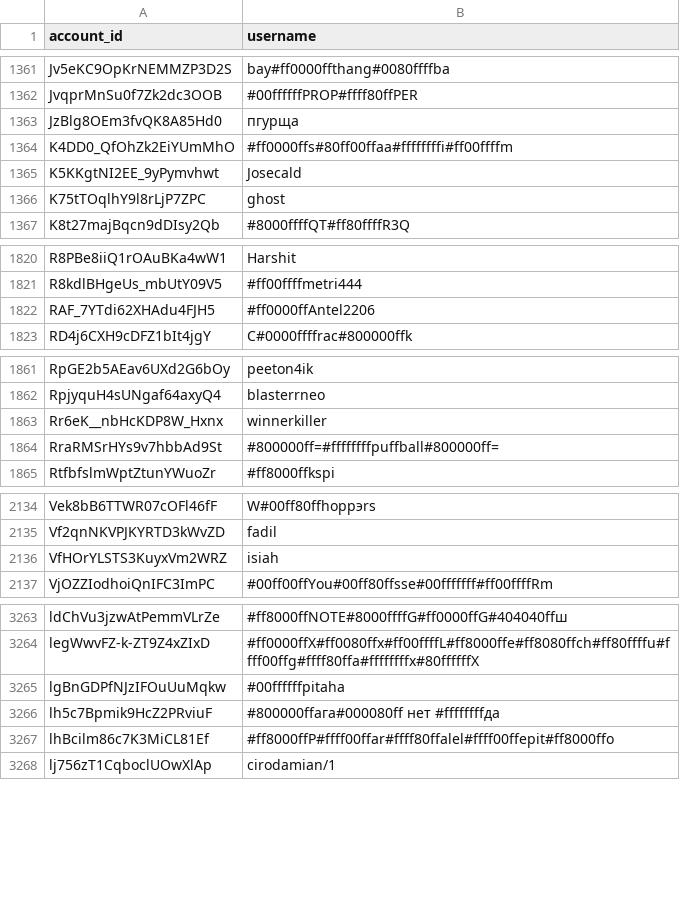
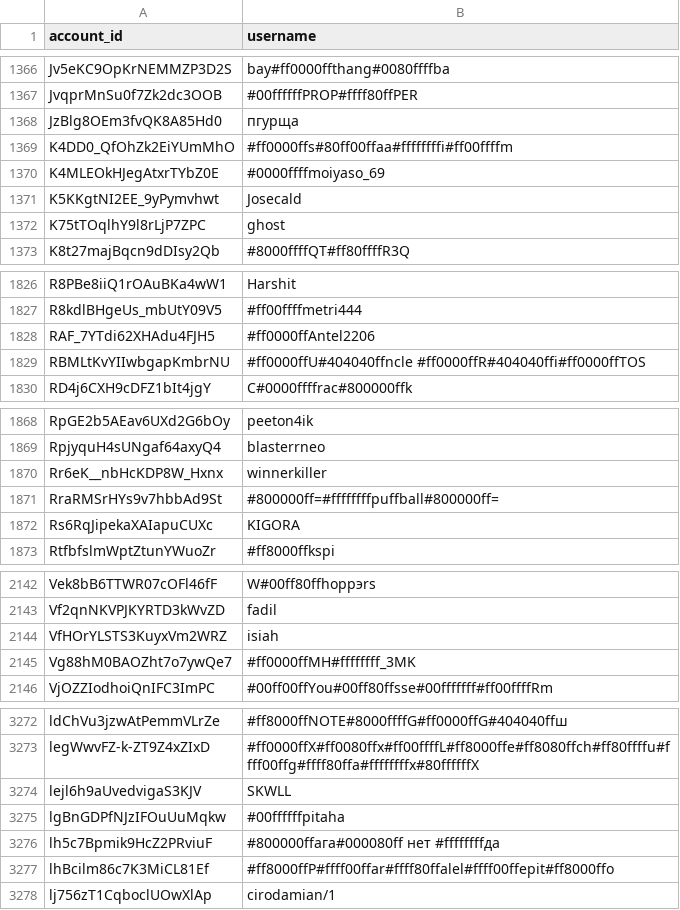
Before and after one commit to pewpewlive/ppl-data, a CSV file: account_data.csv, drawn as a sheet; only a part is shown, gaps mark what is left out; the diff covers the shown part only.

```diff
--- a/account_data.csv
+++ b/account_data.csv
@@ -1364,2 +1369,3 @@ JzBlg8OEm3fvQK8A85Hd0,пгурща
 K4DD0_QfOhZk2EiYUmMhO,#ff0000ffs#80ff00ffaa#ffffffffi#ff00ffffm
+K4MLEOkHJegAtxrTYbZ0E,#0000ffffmoiyaso_69
 K5KKgtNI2EE_9yPymvhwt,Josecald
@@ -1822,2 +1828,3 @@ R8kdlBHgeUs_mbUtY09V5,#ff00ffffmetri444
 RAF_7YTdi62XHAdu4FJH5,#ff0000ffAntel2206
+RBMLtKvYIIwbgapKmbrNU,#ff0000ffU#404040ffncle #ff0000ffR#404040ffi#ff0000ffTOS
 RD4j6CXH9cDFZ1bIt4jgY,C#0000ffffrac#800000ffk
@@ -1864,2 +1871,3 @@ Rr6eK__nbHcKDP8W_Hxnx,winnerkiller
 RraRMSrHYs9v7hbbAd9St,#800000ff=#ffffffffpuffball#800000ff=
+Rs6RqJipekaXAIapuCUXc,KIGORA
 RtfbfslmWptZtunYWuoZr,#ff8000ffkspi
@@ -2136,2 +2144,3 @@ Vf2qnNKVPJKYRTD3kWvZD,fadil
 VfHOrYLSTS3KuyxVm2WRZ,isiah
+Vg88hM0BAOZht7o7ywQe7,#ff0000ffMH#ffffffff_3MK
 VjOZZIodhoiQnIFC3ImPC,#00ff00ffYou#00ff80ffsse#00fffffff#ff00ffffRm
@@ -3264,2 +3273,3 @@ ldChVu3jzwAtPemmVLrZe,#ff8000ffNOTE#8000ffffG#ff0000ffG#404040ffш
 legWwvFZ-k-ZT9Z4xZIxD,#ff0000ffX#ff0080ffx#ff00ffffL#ff8000ffe#ff8080ffch#ff80ffffu#ffff00ffg#ffff80ffa#ffffffffx#80ffffffX
+lejl6h9aUvedvigaS3KJV,SKWLL
 lgBnGDPfNJzIFOuUuMqkw,#00ffffffpitaha
```
Also changed, not shown: 10 added rows and 1 edited cell elsewhere in this file, 1 other file.
